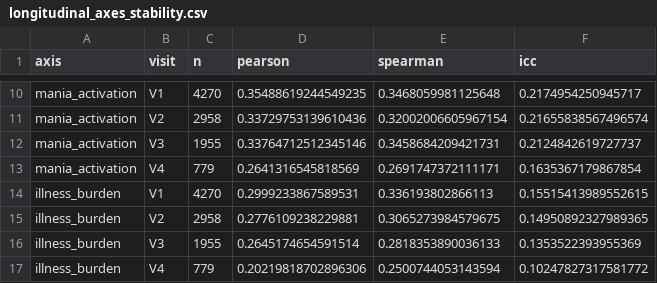
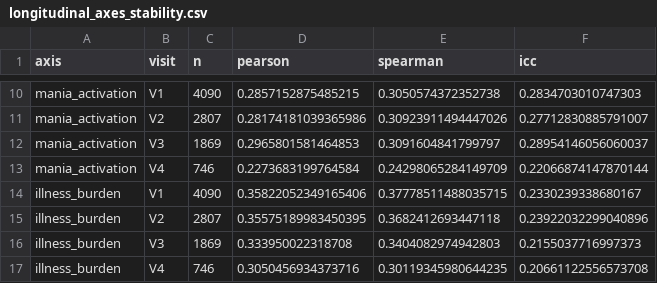
Before and after one commit to AndriiKulakovskyi/face-trans-diagnostic-phenotypes, a CSV file: results/longitudinal_axes_stability.csv, drawn as a sheet; only a part is shown, gaps mark what is left out; the diff covers the shown part only; the diff names each change by its address in the sheet, - before the commit and + after, or states it on an @@ line.

```diff
--- a/results/longitudinal_axes_stability.csv
+++ b/results/longitudinal_axes_stability.csv
-C10 (n): 4270
+C10 (n): 4090
-D10 (pearson): 0.35488619244549235
+D10 (pearson): 0.2857152875485215
-E10 (spearman): 0.3468059981125648
+E10 (spearman): 0.3050574372352738
-F10 (icc): 0.2174954250945717
+F10 (icc): 0.2834703010747303
-C11 (n): 2958
+C11 (n): 2807
-D11 (pearson): 0.33729753139610436
+D11 (pearson): 0.28174181039365986
-E11 (spearman): 0.32002006605967154
+E11 (spearman): 0.30923911494447026
-F11 (icc): 0.21655838567496574
+F11 (icc): 0.27712830885791007
-C12 (n): 1955
+C12 (n): 1869
-D12 (pearson): 0.33764712512345146
+D12 (pearson): 0.2965801581464853
-E12 (spearman): 0.3458684209421731
+E12 (spearman): 0.3091604841799797
-F12 (icc): 0.2124842619727737
+F12 (icc): 0.28954146056060037
-C13 (n): 779
+C13 (n): 746
-D13 (pearson): 0.2641316545818569
+D13 (pearson): 0.2273683199764584
-E13 (spearman): 0.2691747372111171
+E13 (spearman): 0.24298065284149709
-F13 (icc): 0.1635367179867854
+F13 (icc): 0.22066874147870144
-C14 (n): 4270
+C14 (n): 4090
-D14 (pearson): 0.2999233867589531
+D14 (pearson): 0.35822052349165406
-E14 (spearman): 0.336193802866113
+E14 (spearman): 0.37778511488035715
-F14 (icc): 0.15515413989552615
+F14 (icc): 0.2330239338680167
-C15 (n): 2958
+C15 (n): 2807
-D15 (pearson): 0.2776109238229881
+D15 (pearson): 0.35575189983450395
-E15 (spearman): 0.3065273984579675
+E15 (spearman): 0.3682412693447118
-F15 (icc): 0.14950892327989365
+F15 (icc): 0.23922032299040896
-C16 (n): 1955
+C16 (n): 1869
-D16 (pearson): 0.2645174654591514
+D16 (pearson): 0.333950022318708
-E16 (spearman): 0.2818353890036133
+E16 (spearman): 0.3404082974942803
-F16 (icc): 0.1353522393955369
+F16 (icc): 0.2155037716997373
-C17 (n): 779
+C17 (n): 746
-D17 (pearson): 0.20219818702896306
+D17 (pearson): 0.3050456934373716
-E17 (spearman): 0.2500744053143594
+E17 (spearman): 0.30119345980644235
-F17 (icc): 0.10247827317581772
+F17 (icc): 0.20661122556573708
```
Also changed, not shown: 4 added rows, 4 removed rows and 48 edited cells elsewhere in this file, results/dimensional_dsm_eta_squared.csv, results/dimensional_final_loadings.csv, 45 other files.
